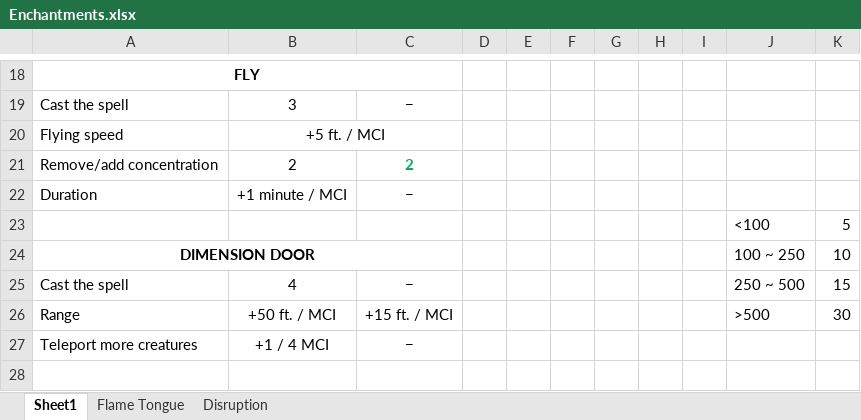
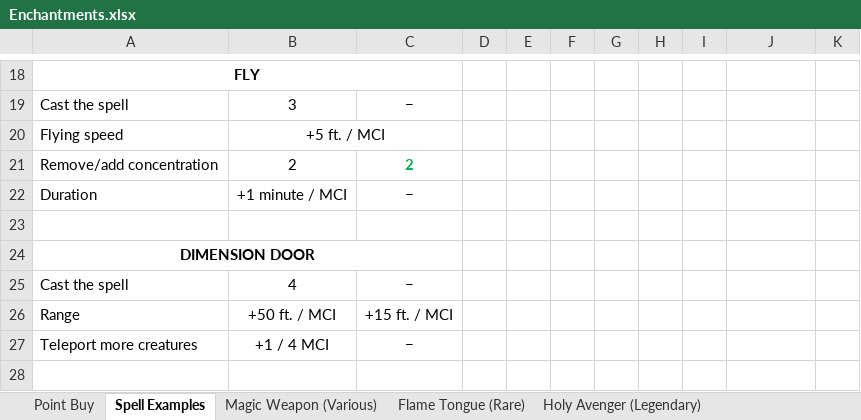
Before and after one commit to FurukizuKishi/materials_and_crafting, an Excel workbook: Enchantments.xlsx, sheet Spell Examples, drawn as a sheet; only a part is shown, gaps mark what is left out; values as stored, in another font and other column widths than the file's, no borders; the diff names each change by its address in the sheet, - before the commit and + after, or states it on an @@ line.

```diff
--- a/Enchantments.xlsx (sheet Spell Examples)
+++ b/Enchantments.xlsx (sheet Spell Examples)
-sheet tab: Sheet1
+sheet tab: Spell Examples
-sheet tab: Flame Tongue
+sheet tab: Flame Tongue (Rare)
-sheet tab: Disruption
+sheet tab: Holy Avenger (Legendary)
+sheet tab: Point Buy
+sheet tab: Magic Weapon (Various)
-row 23:  |  |  |  |  |  |  |  |  | <100 | 5
+row 23: (empty)
-J24: 100 ~ 250
+J24: (empty)
-K24: 10
+K24: (empty)
-J25: 250 ~ 500
+J25: (empty)
-K25: 15
+K25: (empty)
-J26: >500
+J26: (empty)
-K26: 30
+K26: (empty)
```
Also changed, not shown: sheet Holy Avenger (Legendary), sheet Flame Tongue (Rare), Items and Components.xlsx, Tags and Affinities.xlsx, 10 other files.
